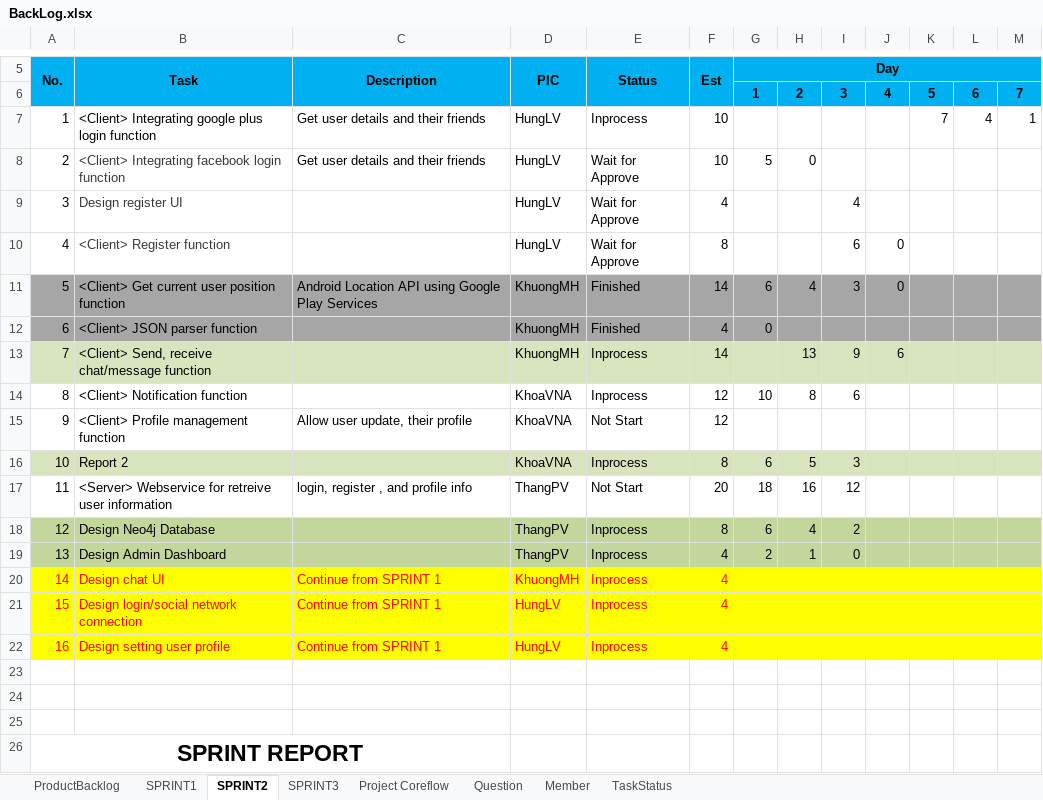
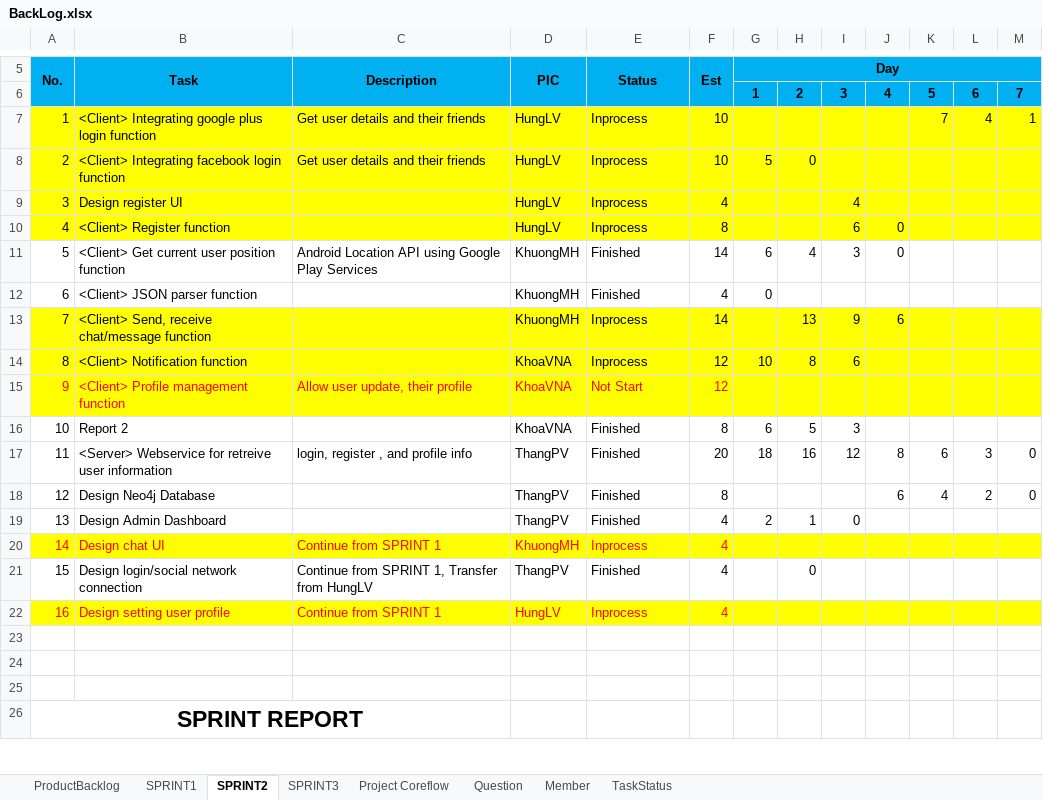
Before and after one commit to CPTeam12/MDA-Document, an Excel workbook: BackLog.xlsx, sheet SPRINT2, drawn as a sheet; only a part is shown, gaps mark what is left out; values as stored, in another font and other column widths than the file's, no borders; charts and pictures not drawn; the diff names each change by its address in the sheet, - before the commit and + after, or states it on an @@ line.

Commit message:
Update Backlog

```diff
--- a/BackLog.xlsx (sheet SPRINT2)
+++ b/BackLog.xlsx (sheet SPRINT2)
-A7:M10 fill: none
+A7:M10 fill: #FFFF00
-B8:B10 text colour: #383838
+B8:B10 text colour: black
-E8:E10 (Status): Wait for Approve
+E8:E10 (Status): Inprocess
-A11:M12 fill: #A6A6A6
+A11:M12 fill: none
-A13:M13 fill: #D7E4BD
+A13:M13 fill: #FFFF00
-A14:M15 fill: none
+A14:M15 fill: #FFFF00
-A15:F15 text colour: black
+A15:F15 text colour: #FF0000
-A16:M16 fill: #D7E4BD
+A16:M16 fill: none
-E16 (Status): Inprocess
+E16 (Status): Finished
-E17 (Status): Not Start
+E17 (Status): Finished
-J17: (empty)
+J17: 8
-K17: (empty)
+K17: 6
-L17: (empty)
+L17: 3
-M17:M18: (empty)
+M17:M18: 0
-A18:M19 fill: #C3D69B
+A18:M19 fill: none
-E18:E19 (Status): Inprocess
+E18:E19 (Status): Finished
-G18 (Day): 6
+G18 (Day): (empty)
-H18: 4
+H18: (empty)
-I18: 2
+I18: (empty)
-J18: (empty)
+J18: 6
-K18: (empty)
+K18: 4
-L18: (empty)
+L18: 2
-A21:M21 fill: #FFFF00
+A21:M21 fill: none
-A21:F21 text colour: #FF0000
+A21:F21 text colour: black
-C21 (Description): Continue from SPRINT 1
+C21 (Description): Continue from SPRINT 1, Transfer from HungLV
-D21 (PIC): HungLV
+D21 (PIC): ThangPV
-E21 (Status): Inprocess
+E21 (Status): Finished
-H21: (empty)
+H21: 0
```
Also changed, not shown: charts or pictures.
